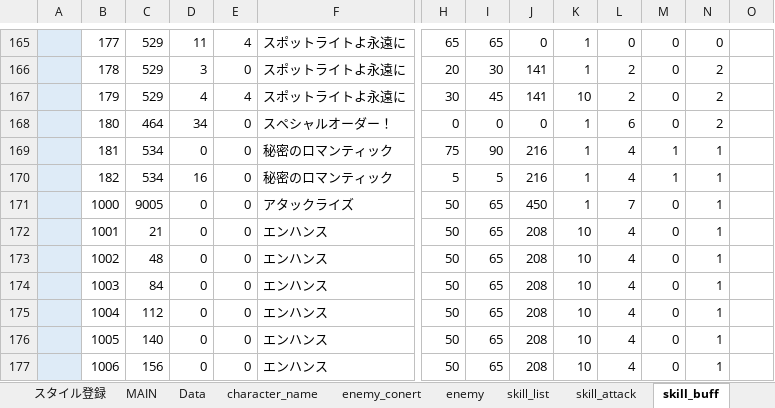
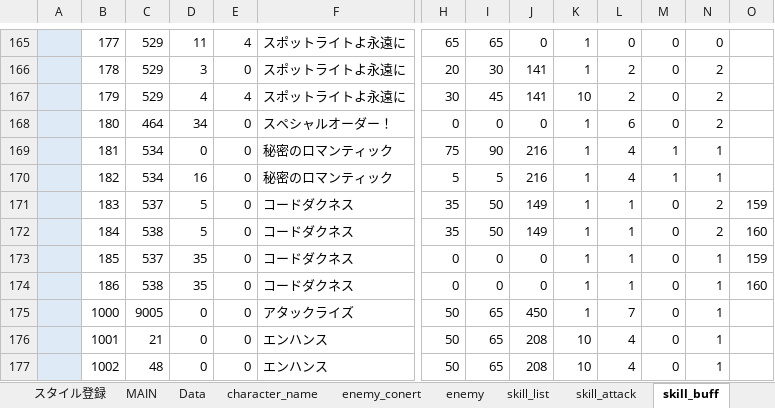
Before and after one commit to reliruleru00/hevburn, an Excel workbook: postgres.xlsm, sheet skill_buff, drawn as a sheet; only a part is shown, gaps mark what is left out; the shorter side is filled out with more unchanged rows; values as stored, in another font and other column widths than the file's, no borders; charts and pictures not drawn; rows hold the shown columns only; the diff names each change by its address in the sheet, - before the commit and + after, or states it on an @@ line.

```diff
--- a/postgres.xlsm (sheet skill_buff)
+++ b/postgres.xlsm (sheet skill_buff)
+row 171:  | 183 | 537 | 5 | 0 | コードダクネス | 35 | 50 | 149 | 1 | 1 | 0 | 2 | 159
+row 172:  | 184 | 538 | 5 | 0 | コードダクネス | 35 | 50 | 149 | 1 | 1 | 0 | 2 | 160
+row 173:  | 185 | 537 | 35 | 0 | コードダクネス | 0 | 0 | 0 | 1 | 1 | 0 | 1 | 159
+row 174:  | 186 | 538 | 35 | 0 | コードダクネス | 0 | 0 | 0 | 1 | 1 | 0 | 1 | 160
```
Also changed, not shown: sheet grade, sheet スタイル登録, sheet enemy, sheet ability, sheet skill_attack, sheet skill_list, 4 more sheets, other sheet tabs, charts or pictures, 11 other files.
